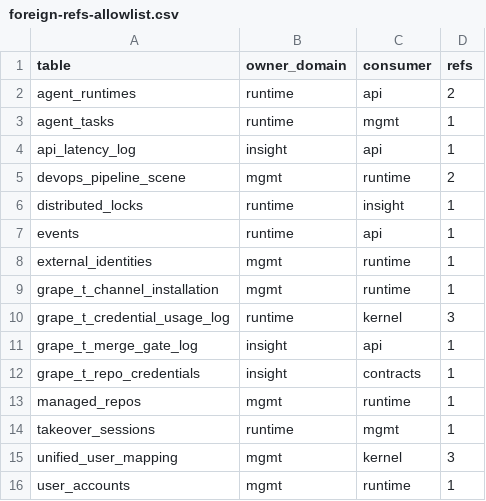
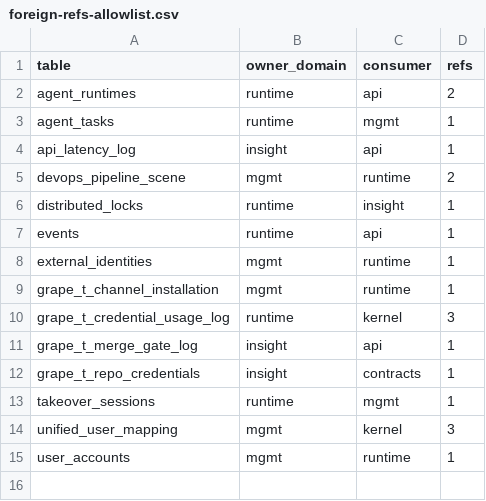
Before and after one commit to grape-dev/grape, a CSV file: docs/weekly-11/foreign-refs-allowlist.csv, drawn as a sheet; the diff names each change by its address in the sheet, - before the commit and + after, or states it on an @@ line.

Commit message:
refactor(runtime): route confirm-done github mirror lookup through mgmt public (-1)
managed_repos is owned by mgmt, but _find_github_mirror_repo_key() in
routes/issues.py read it two ways: the mgmt lib named query when available,
and a local fallback SELECT on the process database otherwise. In the
three-database topology the runtime process has no managed_repos (views are
zero), so the fallback raised 1146, got logged as "find github mirror failed"
and collapsed into an empty result - the caller then concluded "this repo has
no github twin" when the real problem was the wrong database.

mgmt public already registers repo_key_row (verbatim: SELECT repo_key FROM
managed_repos WHERE repo_key=? LIMIT 1) and the thin wrapper
repo_key_exists_any(), consumed by issues_center for the same purpose. No new
SQL is added here: both call sites now run that single owner statement, so the
single-database and three-database topologies share one code path.

The db_lock / db.cursor pair is dropped with the fallback branch; read_one_any
takes the same RLock on the fallback path and goes straight to the mgmt
connection when that domain owns its DSN. Exception handling stays log.warning
plus an empty-string result, as before.

The helper itself is a dead leftover (no callers: the live confirm-done path
uses issues_center._mirror_repo_keys). It is kept to avoid changing behaviour
in a ratchet-reduction batch and now documents that status in its docstring;
removal belongs to a separate cleanup batch.

Verified: py_compile COMPILE_OK; sqlite smoke 50 checks (registration surface,
primitive semantics, end-to-end parity with the issues_center twin, own-DSN
cursor); baseline 15 pairs/21 refs -> 14 pairs/20 refs; dependency board
14 tables/20 refs/14 pairs; rds_gate --quick green; 158 passed in
arch/contracts/scripts; make lint import OK.

```diff
--- a/docs/weekly-11/foreign-refs-allowlist.csv
+++ b/docs/weekly-11/foreign-refs-allowlist.csv
-row 13: managed_repos | mgmt | runtime | 1
```
Also changed, not shown: 5 other files.
